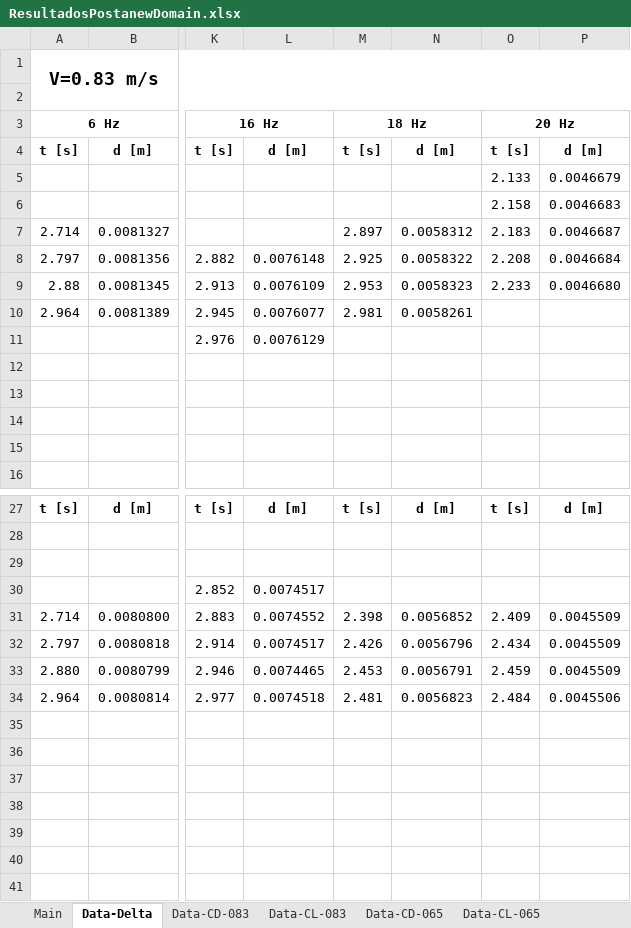
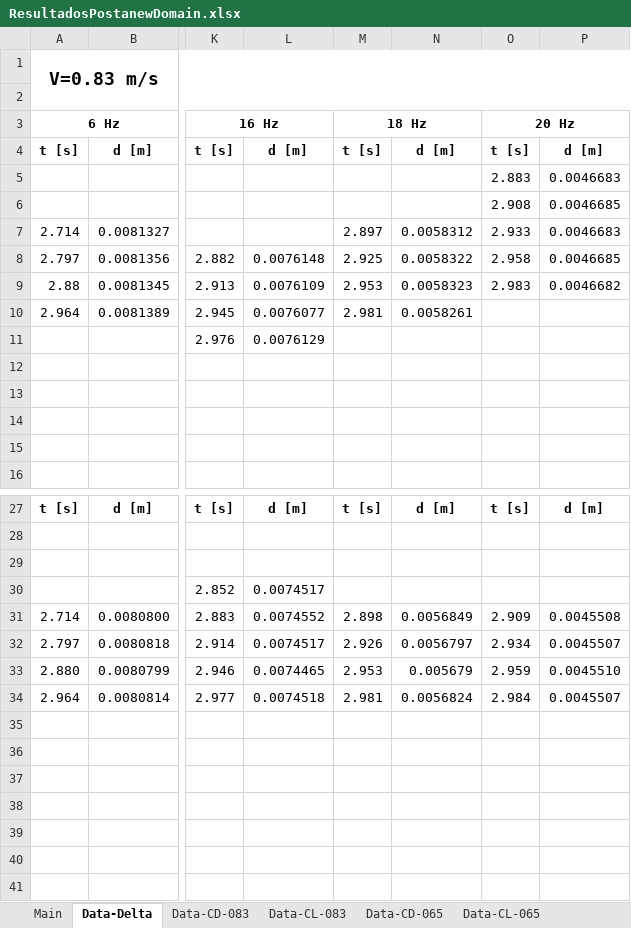
Before and after one commit to AndresPedemonteFIUBA/alaBatiente, an Excel workbook: Resultados/ResultadosPostanewDomain.xlsx, sheet Data-Delta, drawn as a sheet; only a part is shown, gaps mark what is left out; values as stored, in another font and other column widths than the file's, no borders; the diff names each change by its address in the sheet, - before the commit and + after, or states it on an @@ line.

```diff
--- a/Resultados/ResultadosPostanewDomain.xlsx (sheet Data-Delta)
+++ b/Resultados/ResultadosPostanewDomain.xlsx (sheet Data-Delta)
-O5: 2.133
+O5: 2.883
-P5: 0.0046679
+P5: 0.0046683
-O6: 2.158
+O6: 2.908
-P6: 0.0046683
+P6: 0.0046685
-O7: 2.183
+O7: 2.933
-P7: 0.0046687
+P7: 0.0046683
-O8: 2.208
+O8: 2.958
-P8: 0.0046684
+P8: 0.0046685
-O9: 2.233
+O9: 2.983
-P9: 0.0046680
+P9: 0.0046682
-M31: 2.398
+M31: 2.898
-N31: 0.0056852
+N31: 0.0056849
-O31: 2.409
+O31: 2.909
-P31: 0.0045509
+P31: 0.0045508
-M32: 2.426
+M32: 2.926
-N32: 0.0056796
+N32: 0.0056797
-O32: 2.434
+O32: 2.934
-P32: 0.0045509
+P32: 0.0045507
-M33: 2.453
+M33: 2.953
-N33: 0.0056791
+N33: 0.005679
-O33: 2.459
+O33: 2.959
-P33: 0.0045509
+P33: 0.0045510
-M34: 2.481
+M34: 2.981
-N34: 0.0056823
+N34: 0.0056824
-O34: 2.484
+O34: 2.984
-P34: 0.0045506
+P34: 0.0045507
```
Also changed, not shown: sheet Data-CL-065, sheet Data-CD-065, sheet Sheet7, sheet Main, sheet DatosParaPlot, sheet Info-Corridas, formulas that keep their value, 15 other files.
